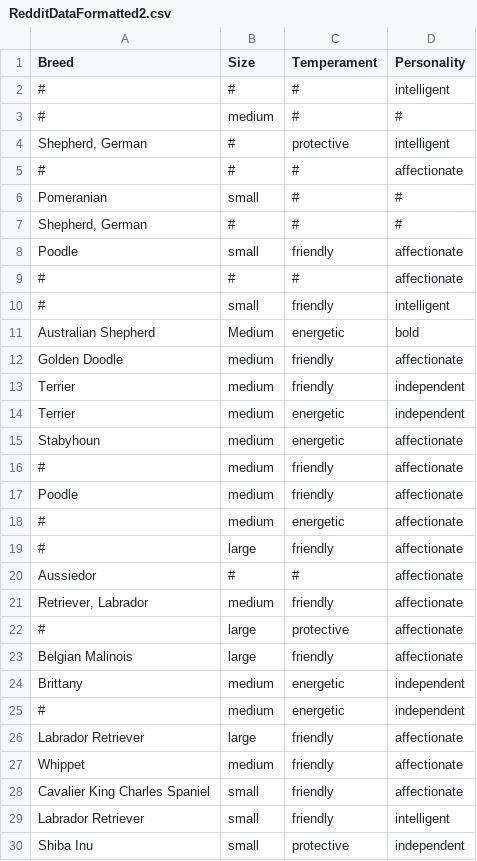
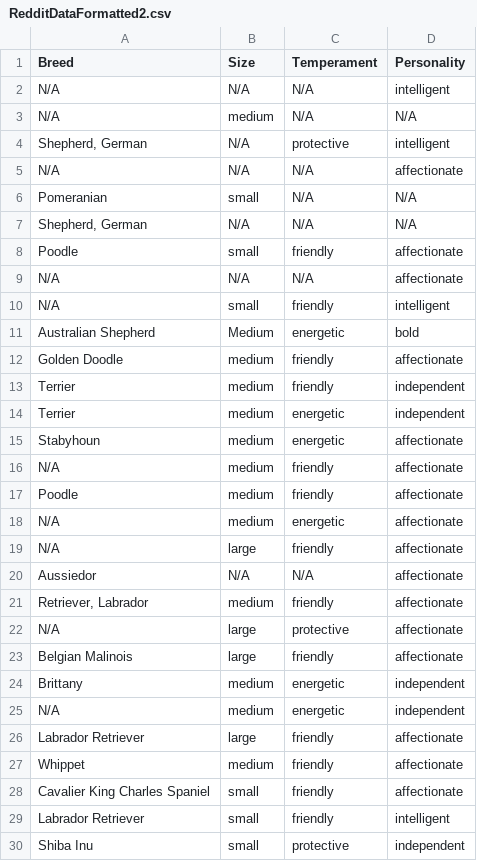
Before and after one commit to ngurro/Senior-Project-F23, a CSV file: RedditDataFormatted2.csv, drawn as a sheet; only a part is shown; the diff covers the shown part only.

```diff
--- a/RedditDataFormatted2.csv
+++ b/RedditDataFormatted2.csv
@@ -1,11 +1,11 @@
 Breed,Size,Temperament,Personality
-#,#,#,intelligent
-#,medium,#,#
-"Shepherd, German",#,protective,intelligent
-#,#,#,affectionate
-Pomeranian,small,#,#
-"Shepherd, German",#,#,#
+N/A,N/A,N/A,intelligent
+N/A,medium,N/A,N/A
+"Shepherd, German",N/A,protective,intelligent
+N/A,N/A,N/A,affectionate
+Pomeranian,small,N/A,N/A
+"Shepherd, German",N/A,N/A,N/A
 Poodle,small,friendly,affectionate
-#,#,#,affectionate
-#,small,friendly,intelligent
+N/A,N/A,N/A,affectionate
+N/A,small,friendly,intelligent
 Australian Shepherd,Medium,energetic,bold
@@ -15,12 +15,12 @@ Terrier,medium,energetic,independent
 Stabyhoun,medium,energetic,affectionate
-#,medium,friendly,affectionate
+N/A,medium,friendly,affectionate
 Poodle,medium,friendly,affectionate
-#,medium,energetic,affectionate
-#,large,friendly,affectionate
-Aussiedor,#,#,affectionate
+N/A,medium,energetic,affectionate
+N/A,large,friendly,affectionate
+Aussiedor,N/A,N/A,affectionate
 "Retriever, Labrador",medium,friendly,affectionate
-#,large,protective,affectionate
+N/A,large,protective,affectionate
 Belgian Malinois,large,friendly,affectionate
 Brittany,medium,energetic,independent
-#,medium,energetic,independent
+N/A,medium,energetic,independent
 Labrador Retriever,large,friendly,affectionate
```
Also changed, not shown: 6 edited cells elsewhere in this file, PVAS Abridged.csv, 1 other file.
